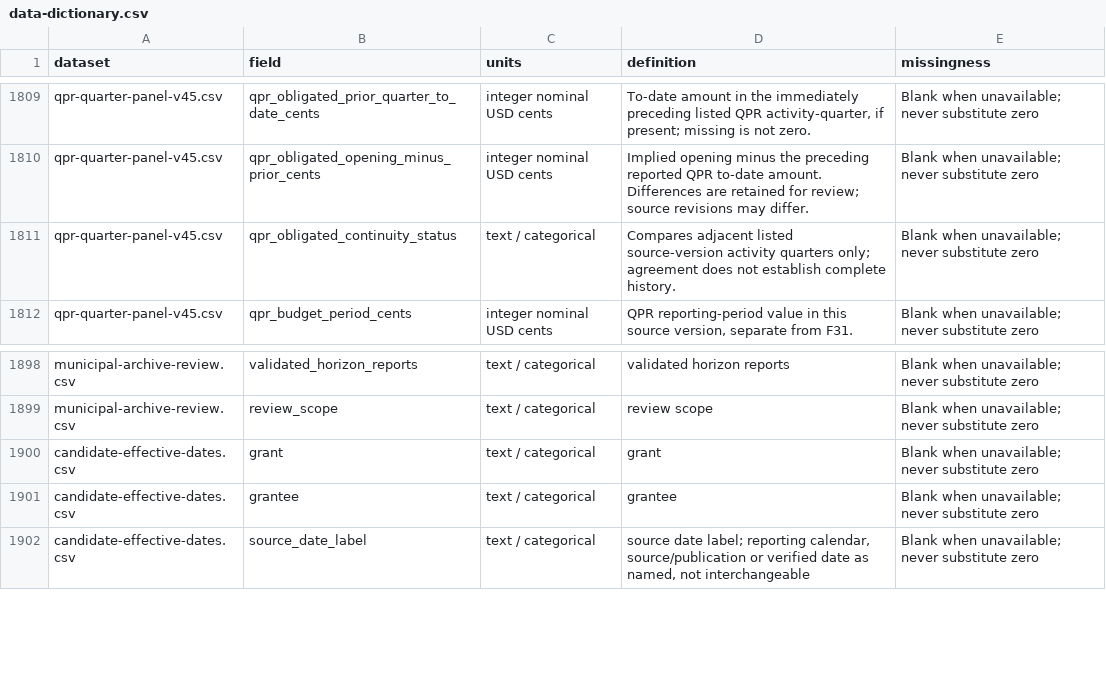
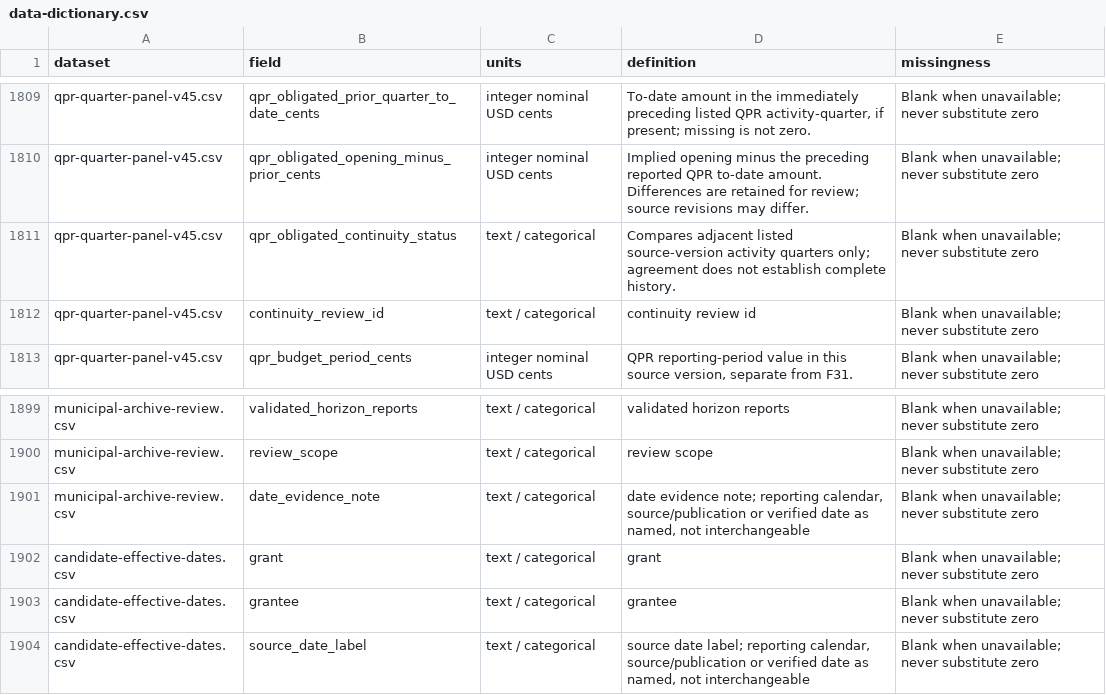
Before and after one commit to CECREH/cdbg-dr-atlas, a CSV file: downloads/data-dictionary.csv, drawn as a sheet; only a part is shown, gaps mark what is left out; the diff names each change by its address in the sheet, - before the commit and + after, or states it on an @@ line.

Commit message:
Document scanned-source and quarterly continuity review

```diff
--- a/downloads/data-dictionary.csv
+++ b/downloads/data-dictionary.csv
+row 1812: qpr-quarter-panel-v45.csv | continuity_review_id | text / categorical | continuity review id | Blank when unavailable; never substitute zero
+row 1901: municipal-archive-review.csv | date_evidence_note | text / categorical | date evidence note; reporting calendar, source/publication or verified date as named, not interchangeable | Blank when unavailable; never substitute zero
```
Also changed, not shown: downloads/requirements-coverage.csv, 15 other files.
